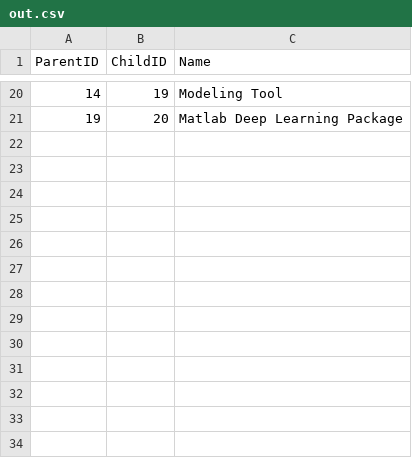
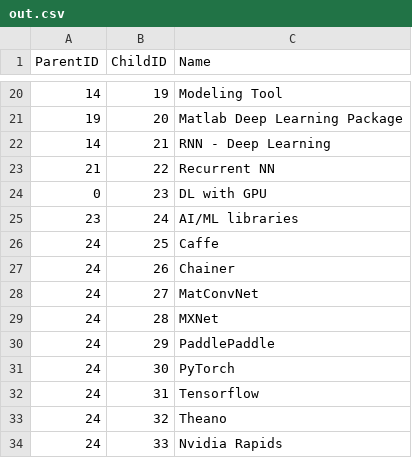
Before and after one commit to KSJangam/workflow_testing, a CSV file: output/out.csv, drawn as a sheet; only a part is shown, gaps mark what is left out.

Commit message:
output file created

```diff
--- a/output/out.csv
+++ b/output/out.csv
@@ -21 +21,14 @@ ParentID,ChildID,Name
 19,20,Matlab Deep Learning Package
+14,21,RNN - Deep Learning
+21,22,Recurrent NN
+0,23,DL with GPU
+23,24,AI/ML libraries
+24,25,Caffe
+24,26,Chainer
+24,27,MatConvNet
+24,28,MXNet
+24,29,PaddlePaddle
+24,30,PyTorch
+24,31,Tensorflow
+24,32,Theano
+24,33,Nvidia Rapids
```
